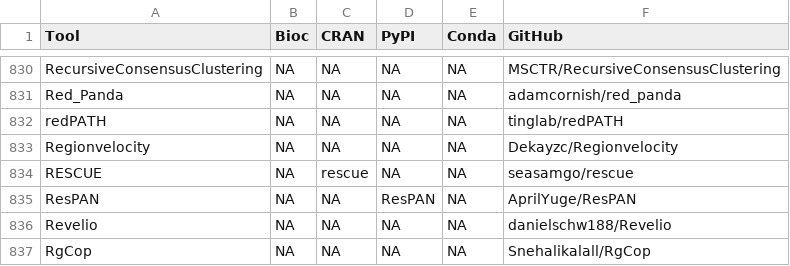
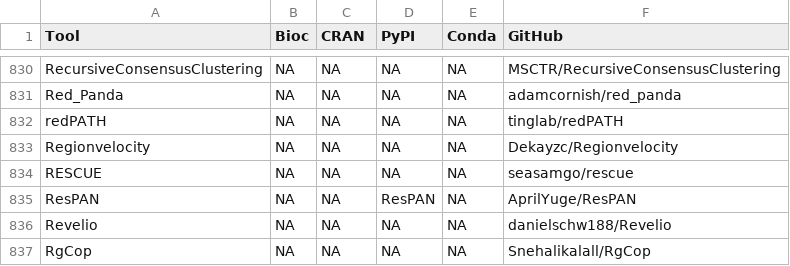
Before and after one commit to scRNA-tools/scRNA-tools, a TSV file: database/repositories.tsv, drawn as a sheet; only a part is shown, gaps mark what is left out.

```diff
--- a/database/repositories.tsv
+++ b/database/repositories.tsv
@@ -833,3 +833,3 @@ redPATH	NA	NA	NA	NA	tinglab/redPATH
 Regionvelocity	NA	NA	NA	NA	Dekayzc/Regionvelocity
-RESCUE	NA	rescue	NA	NA	seasamgo/rescue
+RESCUE	NA	NA	NA	NA	seasamgo/rescue
 ResPAN	NA	NA	ResPAN	NA	AprilYuge/ResPAN
```
Also changed, not shown: database/ignored.tsv.
